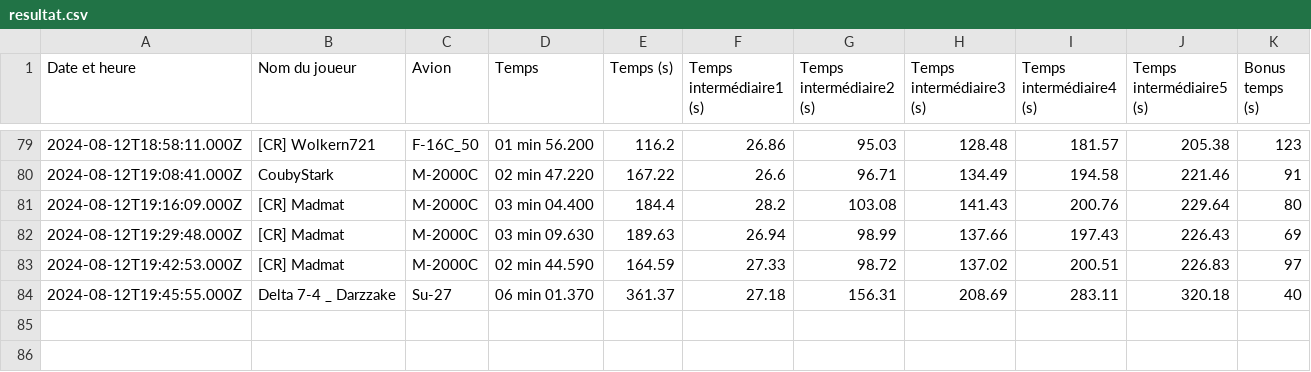
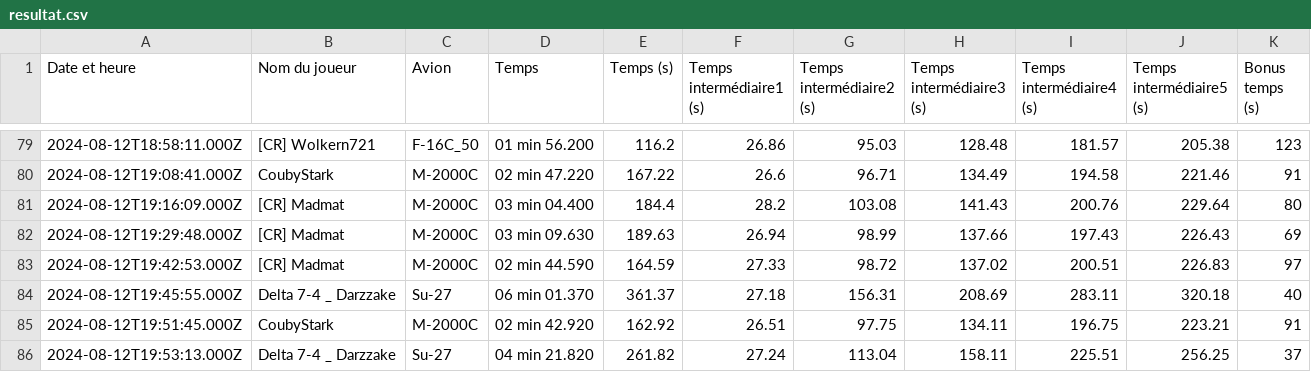
Before and after one commit to Cellules-Rapaces/Dagger-One, a CSV file: static/data/resultat.csv, drawn as a sheet; only a part is shown, gaps mark what is left out.

```diff
--- a/static/data/resultat.csv
+++ b/static/data/resultat.csv
@@ -84 +84,3 @@ Date et heure,Nom du joueur,Avion,Temps,Temps (s),Temps intermédiaire1 (s),Temp
 2024-08-12T19:45:55.000Z,Delta 7-4 _ Darzzake,Su-27,06 min 01.370,361.37,27.18,156.31,208.69,283.11,320.18,40
+2024-08-12T19:51:45.000Z,CoubyStark,M-2000C,02 min 42.920,162.92,26.51,97.75,134.11,196.75,223.21,91
+2024-08-12T19:53:13.000Z,Delta 7-4 _ Darzzake,Su-27,04 min 21.820,261.82,27.24,113.04,158.11,225.51,256.25,37
```
Also changed, not shown: docs/data/resultat.csv, 2 other files.
